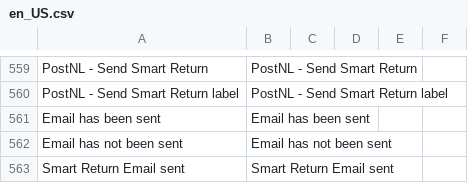
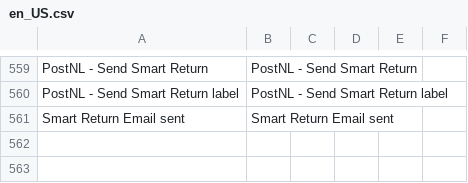
Before and after one commit to postnl/postnl-magento2, a CSV file: i18n/en_US.csv, drawn as a sheet; only a part is shown, gaps mark what is left out; the diff names each change by its address in the sheet, - before the commit and + after, or states it on an @@ line.

```diff
--- a/i18n/en_US.csv
+++ b/i18n/en_US.csv
-row 561: Email has been sent | Email has been sent
-row 562: Email has not been sent | Email has not been sent
```
Also changed, not shown: i18n/nl_NL.csv.
